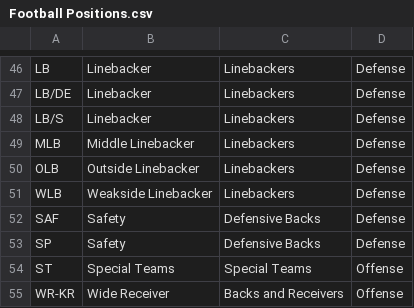
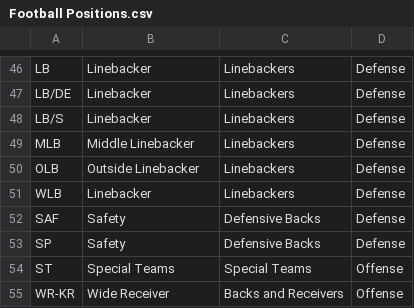
Before and after one commit to CriticalPathTraining/PowerBiPartyPack, a CSV file: NFL/Football Positions.csv, drawn as a sheet; only a part is shown, gaps mark what is left out.

Commit message:
Updates

```diff
--- a/NFL/Football Positions.csv
+++ b/NFL/Football Positions.csv
@@ -50,3 +50,3 @@ MLB,Middle Linebacker,Linebackers,Defense
 OLB,Outside Linebacker,Linebackers,Defense
-WLB,Weakside Linebacker,Linebackers,Defense
+WLB,Linebacker,Linebackers,Defense
 SAF,Safety,Defensive Backs,Defense
```
